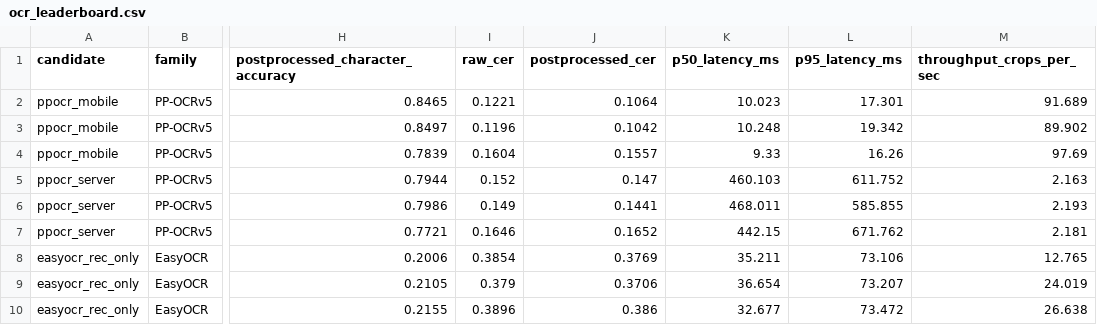
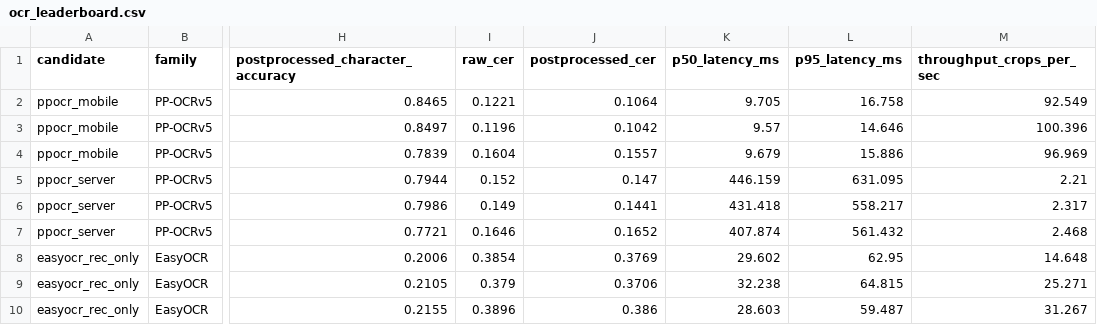
Before and after one commit to mdshoaibuddinchanda/sentineltrack, a CSV file: reports/p11_5/ocr_leaderboard.csv, drawn as a sheet; only a part is shown, gaps mark what is left out; the diff names each change by its address in the sheet, - before the commit and + after, or states it on an @@ line.

```diff
--- a/reports/p11_5/ocr_leaderboard.csv
+++ b/reports/p11_5/ocr_leaderboard.csv
-K2 (p50_latency_ms): 10.023
+K2 (p50_latency_ms): 9.705
-L2 (p95_latency_ms): 17.301
+L2 (p95_latency_ms): 16.758
-M2 (throughput_crops_per_sec): 91.689
+M2 (throughput_crops_per_sec): 92.549
-K3 (p50_latency_ms): 10.248
+K3 (p50_latency_ms): 9.57
-L3 (p95_latency_ms): 19.342
+L3 (p95_latency_ms): 14.646
-M3 (throughput_crops_per_sec): 89.902
+M3 (throughput_crops_per_sec): 100.396
-K4 (p50_latency_ms): 9.33
+K4 (p50_latency_ms): 9.679
-L4 (p95_latency_ms): 16.26
+L4 (p95_latency_ms): 15.886
-M4 (throughput_crops_per_sec): 97.69
+M4 (throughput_crops_per_sec): 96.969
-K5 (p50_latency_ms): 460.103
+K5 (p50_latency_ms): 446.159
-L5 (p95_latency_ms): 611.752
+L5 (p95_latency_ms): 631.095
-M5 (throughput_crops_per_sec): 2.163
+M5 (throughput_crops_per_sec): 2.21
-K6 (p50_latency_ms): 468.011
+K6 (p50_latency_ms): 431.418
-L6 (p95_latency_ms): 585.855
+L6 (p95_latency_ms): 558.217
-M6 (throughput_crops_per_sec): 2.193
+M6 (throughput_crops_per_sec): 2.317
-K7 (p50_latency_ms): 442.15
+K7 (p50_latency_ms): 407.874
-L7 (p95_latency_ms): 671.762
+L7 (p95_latency_ms): 561.432
-M7 (throughput_crops_per_sec): 2.181
+M7 (throughput_crops_per_sec): 2.468
-K8 (p50_latency_ms): 35.211
+K8 (p50_latency_ms): 29.602
-L8 (p95_latency_ms): 73.106
+L8 (p95_latency_ms): 62.95
-M8 (throughput_crops_per_sec): 12.765
+M8 (throughput_crops_per_sec): 14.648
-K9 (p50_latency_ms): 36.654
+K9 (p50_latency_ms): 32.238
-L9 (p95_latency_ms): 73.207
+L9 (p95_latency_ms): 64.815
-M9 (throughput_crops_per_sec): 24.019
+M9 (throughput_crops_per_sec): 25.271
-K10 (p50_latency_ms): 32.677
+K10 (p50_latency_ms): 28.603
-L10 (p95_latency_ms): 73.472
+L10 (p95_latency_ms): 59.487
-M10 (throughput_crops_per_sec): 26.638
+M10 (throughput_crops_per_sec): 31.267
```
Also changed, not shown: 22 other files.
